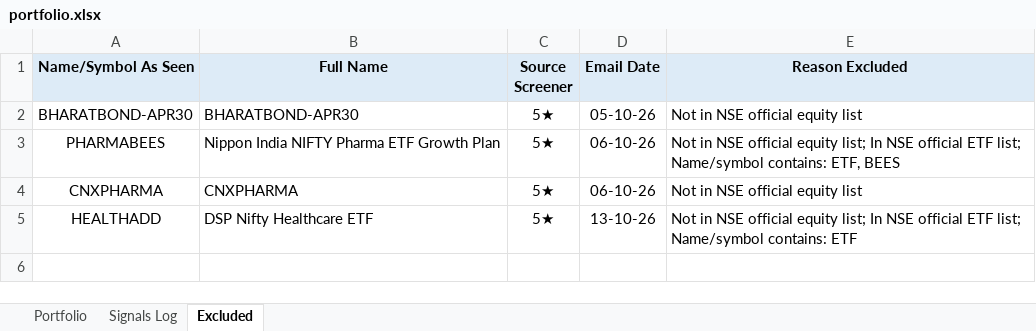
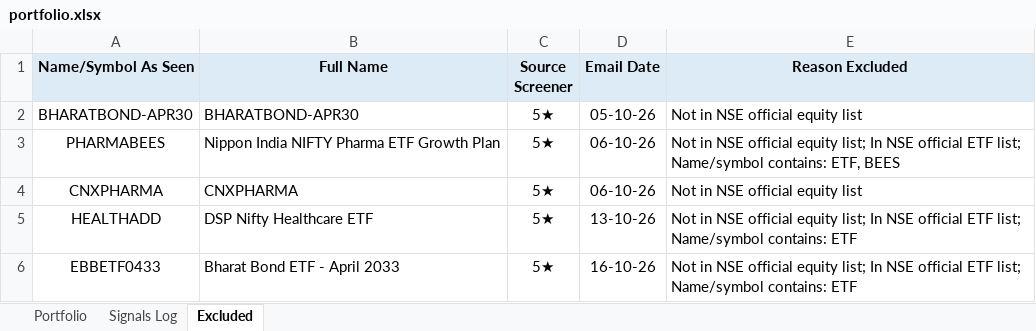
Before and after one commit to learningblueoceancapital-png/nse-deals-monitor, an Excel workbook: portfolio.xlsx, sheet Excluded, drawn as a sheet; values as stored, in another font and other column widths than the file's, no borders; the diff names each change by its address in the sheet, - before the commit and + after, or states it on an @@ line.

```diff
--- a/portfolio.xlsx (sheet Excluded)
+++ b/portfolio.xlsx (sheet Excluded)
+row 6: EBBETF0433 | Bharat Bond ETF - April 2033 | 5★ | 16-10-26 | Not in NSE official equity list; In NSE official ETF list; Name/symbol contains: ETF
```
Also changed, not shown: sheet Portfolio, sheet Signals Log, formulas that keep their value, 3 other files.
